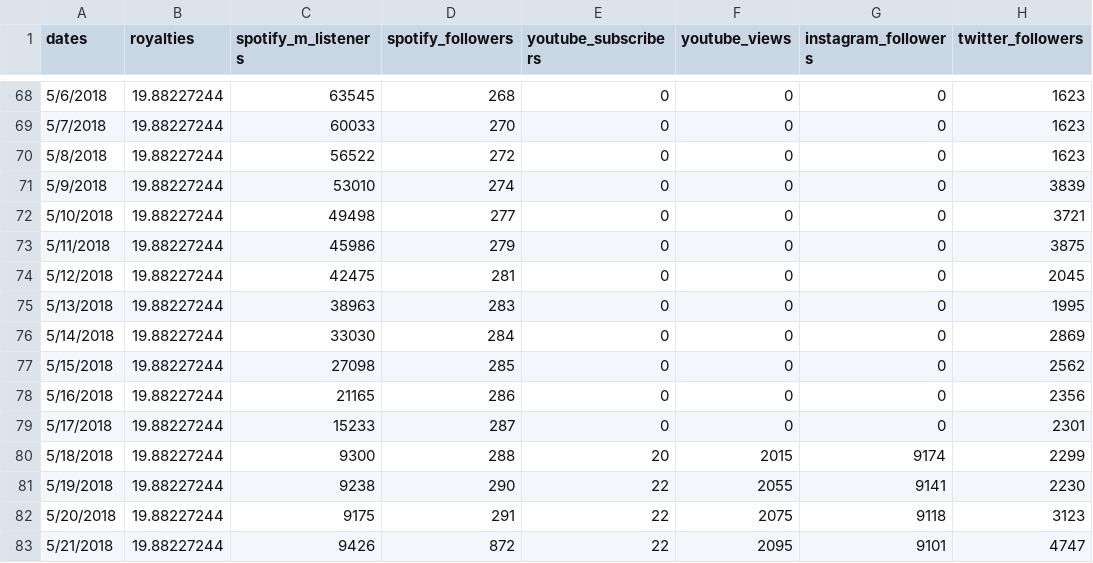
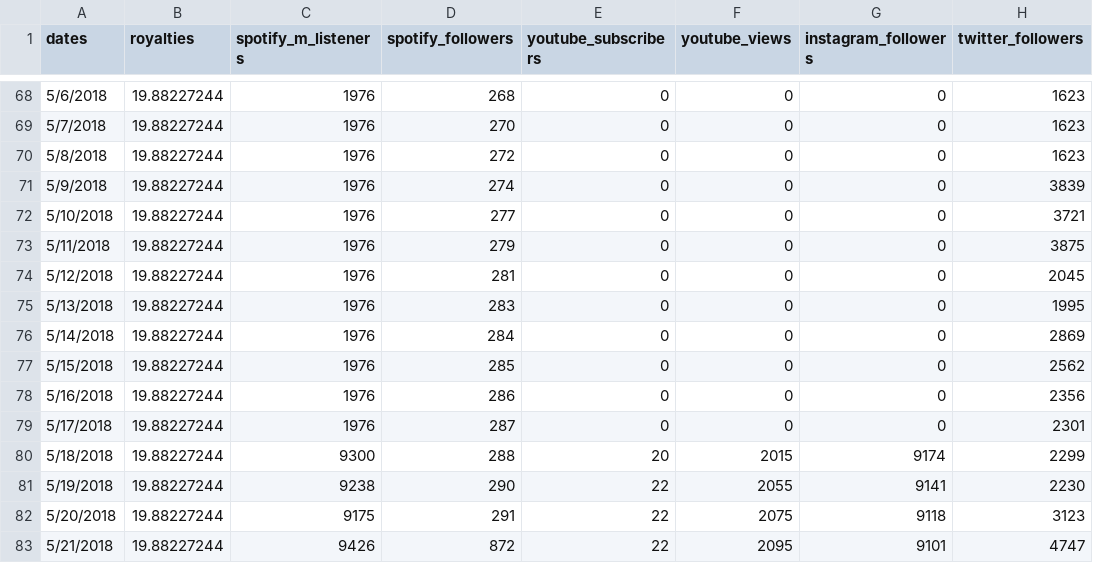
Before and after one commit to florfede/machine-learning, a CSV file: royalties_dates.csv, drawn as a sheet; only a part is shown, gaps mark what is left out; the diff covers the shown part only.

```diff
--- a/royalties_dates.csv
+++ b/royalties_dates.csv
@@ -68,13 +68,13 @@ dates,royalties,spotify_m_listeners,spotify_followers,youtube_subscribers,youtub
-5/6/2018,19.88227244,63545,268,0,0,0,1623
-5/7/2018,19.88227244,60033,270,0,0,0,1623
-5/8/2018,19.88227244,56522,272,0,0,0,1623
-5/9/2018,19.88227244,53010,274,0,0,0,3839
-5/10/2018,19.88227244,49498,277,0,0,0,3721
-5/11/2018,19.88227244,45986,279,0,0,0,3875
-5/12/2018,19.88227244,42475,281,0,0,0,2045
-5/13/2018,19.88227244,38963,283,0,0,0,1995
-5/14/2018,19.88227244,33030,284,0,0,0,2869
-5/15/2018,19.88227244,27098,285,0,0,0,2562
-5/16/2018,19.88227244,21165,286,0,0,0,2356
-5/17/2018,19.88227244,15233,287,0,0,0,2301
+5/6/2018,19.88227244,1976,268,0,0,0,1623
+5/7/2018,19.88227244,1976,270,0,0,0,1623
+5/8/2018,19.88227244,1976,272,0,0,0,1623
+5/9/2018,19.88227244,1976,274,0,0,0,3839
+5/10/2018,19.88227244,1976,277,0,0,0,3721
+5/11/2018,19.88227244,1976,279,0,0,0,3875
+5/12/2018,19.88227244,1976,281,0,0,0,2045
+5/13/2018,19.88227244,1976,283,0,0,0,1995
+5/14/2018,19.88227244,1976,284,0,0,0,2869
+5/15/2018,19.88227244,1976,285,0,0,0,2562
+5/16/2018,19.88227244,1976,286,0,0,0,2356
+5/17/2018,19.88227244,1976,287,0,0,0,2301
 5/18/2018,19.88227244,9300,288,20,2015,9174,2299
```
Also changed, not shown: 27 edited cells elsewhere in this file.
